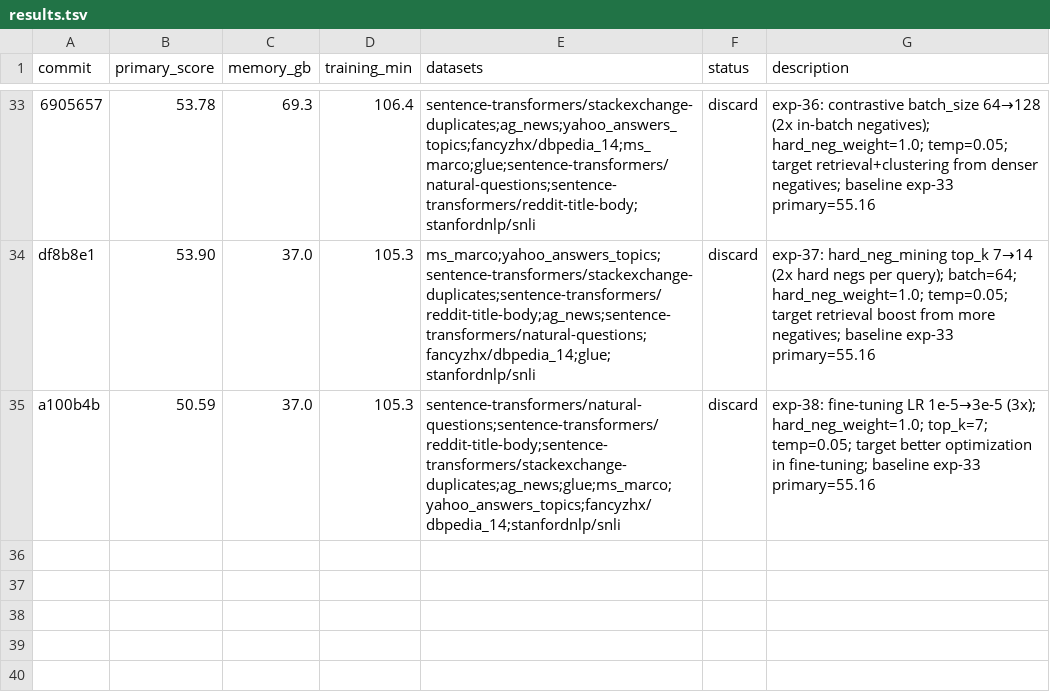
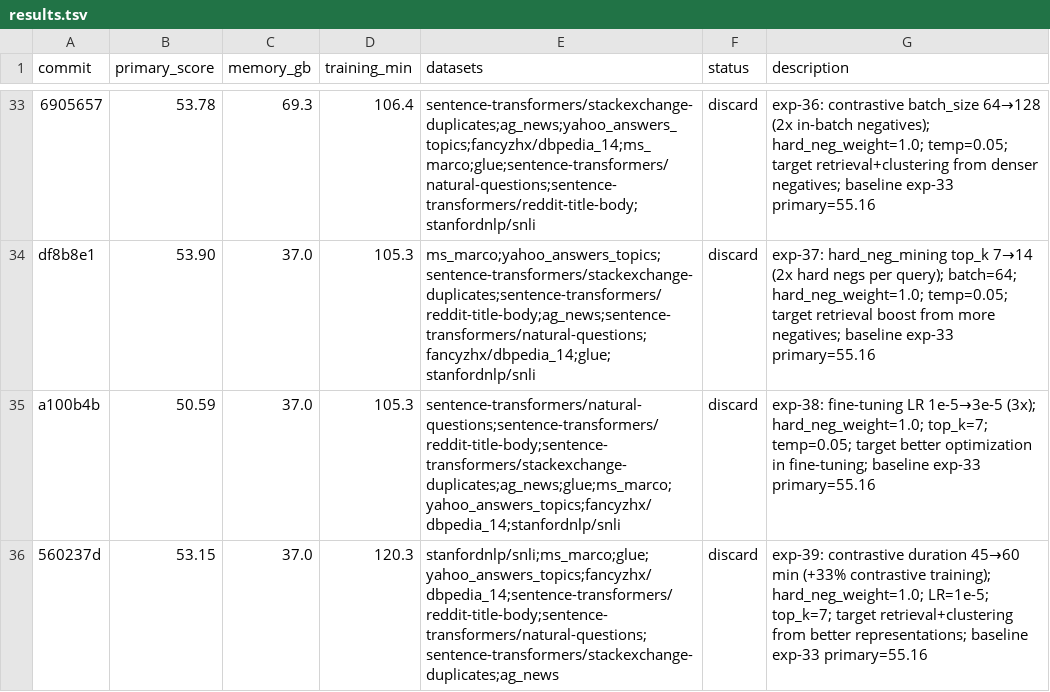
Before and after one commit to pierretokns/autoresearch-embed, a TSV file: results.tsv, drawn as a sheet; only a part is shown, gaps mark what is left out; the diff names each change by its address in the sheet, - before the commit and + after, or states it on an @@ line.

Commit message:
result: discard exp-39: contrastive duration 45→60 min (+33% contrastive training); hard_neg_weight=1.0; LR=1e-5; top_k=7; target retrieval+clustering from better representations; baseline exp-33 primary=55.16

```diff
--- a/results.tsv
+++ b/results.tsv
+row 36: 560237d | 53.15 | 37.0 | 120.3 | stanfordnlp/snli;ms_marco;glue;yahoo_answers_topics;fancyzhx/dbpedia_14;sentence-transformers/reddit-title-body;sentence-transformers/natural-questions;sentence-transformers/stackexchange-duplicates;ag_news | discard | exp-39: contrastive duration 45→60 min (+33% contrastive training); hard_neg_weight=1.0; LR=1e-5; top_k=7; target retrieval+clustering from better representations; baseline exp-33 primary=55.16
```
Also changed, not shown: 1 other file.
